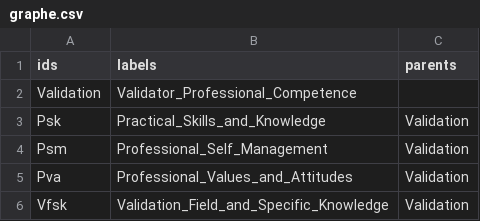
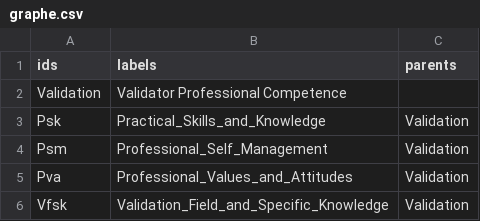
Before and after one commit to TheNotoriousBfol/Prove, a CSV file: graphe.csv, drawn as a sheet.

Commit message:
Update graphe.csv

```diff
--- a/graphe.csv
+++ b/graphe.csv
@@ -1,3 +1,3 @@
 ids,labels,parents
-Validation,Validator_Professional_Competence,
+Validation,Validator Professional Competence,
 Psk,Practical_Skills_and_Knowledge,Validation
```
